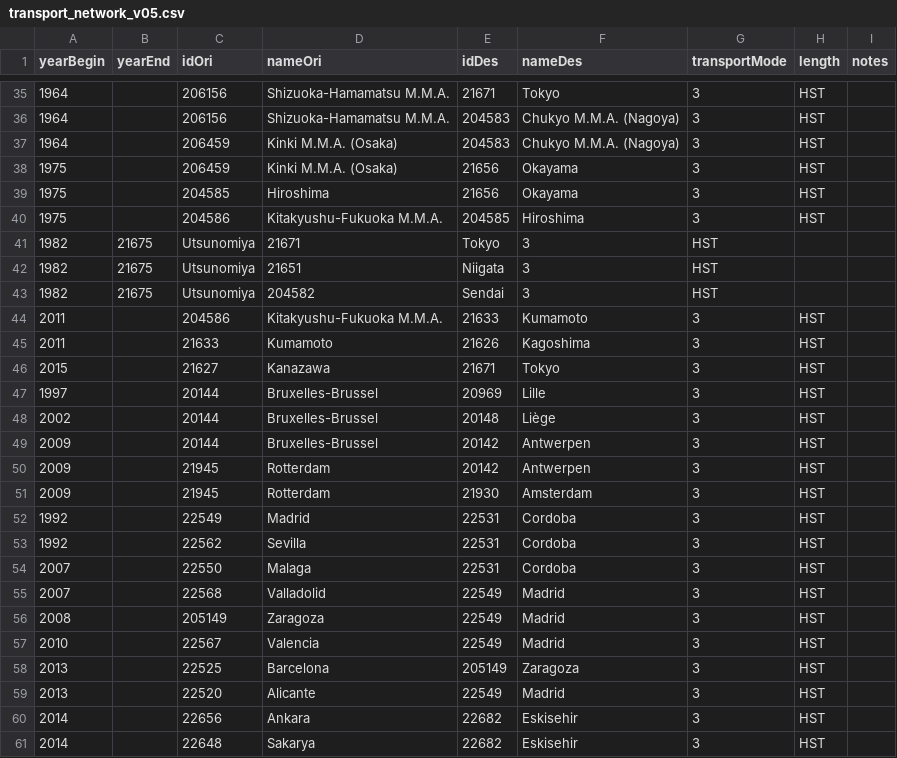
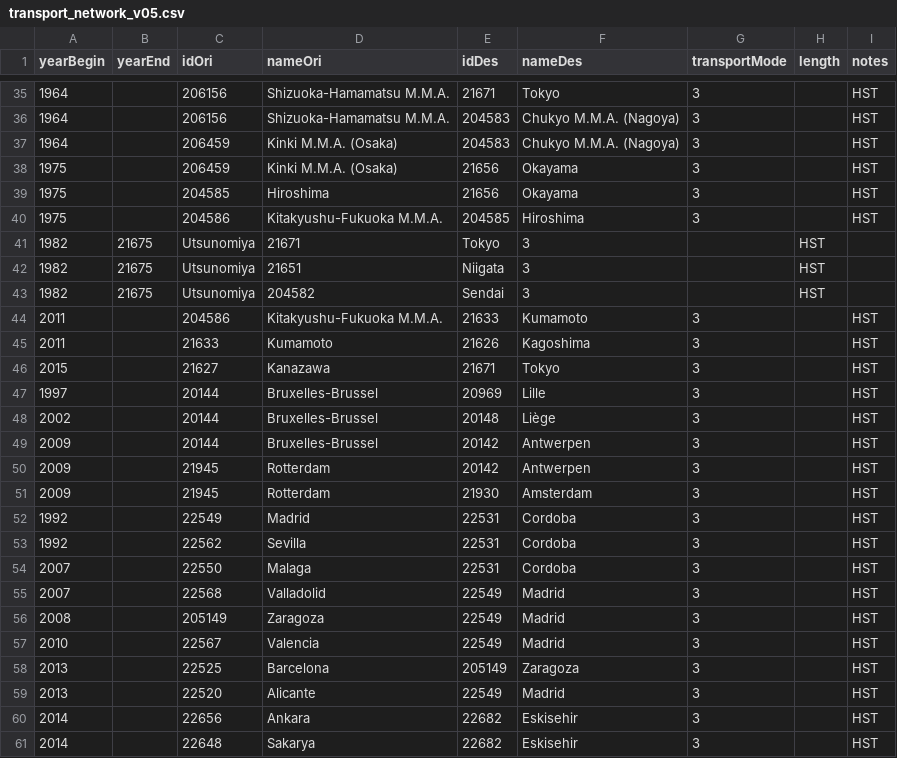
Before and after one commit to theworldisnotflat/shriveling_world, a CSV file: example/datas/to_drop_in_app/transport_network_v05.csv, drawn as a sheet; only a part is shown, gaps mark what is left out; the diff covers the shown part only.

Commit message:
Update transport_network_v05.csv
add a column 'length'

```diff
--- a/example/datas/to_drop_in_app/transport_network_v05.csv
+++ b/example/datas/to_drop_in_app/transport_network_v05.csv
@@ -35,27 +35,27 @@ yearBegin;yearEnd;idOri;nameOri;idDes;nameDes;transportMode;length;notes
-1964;;206156;Shizuoka-Hamamatsu M.M.A.;21671;Tokyo;3;HST
-1964;;206156;Shizuoka-Hamamatsu M.M.A.;204583;Chukyo M.M.A. (Nagoya);3;HST
-1964;;206459;Kinki M.M.A. (Osaka);204583;Chukyo M.M.A. (Nagoya);3;HST
-1975;;206459;Kinki M.M.A. (Osaka);21656;Okayama;3;HST
-1975;;204585;Hiroshima;21656;Okayama;3;HST
-1975;;204586;Kitakyushu-Fukuoka M.M.A.;204585;Hiroshima;3;HST
-1982;21675;Utsunomiya;21671;Tokyo;3;HST
-1982;21675;Utsunomiya;21651;Niigata;3;HST
-1982;21675;Utsunomiya;204582;Sendai;3;HST
-2011;;204586;Kitakyushu-Fukuoka M.M.A.;21633;Kumamoto;3;HST
-2011;;21633;Kumamoto;21626;Kagoshima;3;HST
-2015;;21627;Kanazawa;21671;Tokyo;3;HST
-1997;;20144;Bruxelles-Brussel;20969;Lille;3;HST
-2002;;20144;Bruxelles-Brussel;20148;Liège;3;HST
-2009;;20144;Bruxelles-Brussel;20142;Antwerpen;3;HST
-2009;;21945;Rotterdam;20142;Antwerpen;3;HST
-2009;;21945;Rotterdam;21930;Amsterdam;3;HST
-1992;;22549;Madrid;22531;Cordoba;3;HST
-1992;;22562;Sevilla;22531;Cordoba;3;HST
-2007;;22550;Malaga;22531;Cordoba;3;HST
-2007;;22568;Valladolid;22549;Madrid;3;HST
-2008;;205149;Zaragoza;22549;Madrid;3;HST
-2010;;22567;Valencia;22549;Madrid;3;HST
-2013;;22525;Barcelona;205149;Zaragoza;3;HST
-2013;;22520;Alicante;22549;Madrid;3;HST
-2014;;22656;Ankara;22682;Eskisehir;3;HST
-2014;;22648;Sakarya;22682;Eskisehir;3;HST
+1964;;206156;Shizuoka-Hamamatsu M.M.A.;21671;Tokyo;3;;HST
+1964;;206156;Shizuoka-Hamamatsu M.M.A.;204583;Chukyo M.M.A. (Nagoya);3;;HST
+1964;;206459;Kinki M.M.A. (Osaka);204583;Chukyo M.M.A. (Nagoya);3;;HST
+1975;;206459;Kinki M.M.A. (Osaka);21656;Okayama;3;;HST
+1975;;204585;Hiroshima;21656;Okayama;3;;HST
+1975;;204586;Kitakyushu-Fukuoka M.M.A.;204585;Hiroshima;3;;HST
+1982;21675;Utsunomiya;21671;Tokyo;3;;HST
+1982;21675;Utsunomiya;21651;Niigata;3;;HST
+1982;21675;Utsunomiya;204582;Sendai;3;;HST
+2011;;204586;Kitakyushu-Fukuoka M.M.A.;21633;Kumamoto;3;;HST
+2011;;21633;Kumamoto;21626;Kagoshima;3;;HST
+2015;;21627;Kanazawa;21671;Tokyo;3;;HST
+1997;;20144;Bruxelles-Brussel;20969;Lille;3;;HST
+2002;;20144;Bruxelles-Brussel;20148;Liège;3;;HST
+2009;;20144;Bruxelles-Brussel;20142;Antwerpen;3;;HST
+2009;;21945;Rotterdam;20142;Antwerpen;3;;HST
+2009;;21945;Rotterdam;21930;Amsterdam;3;;HST
+1992;;22549;Madrid;22531;Cordoba;3;;HST
+1992;;22562;Sevilla;22531;Cordoba;3;;HST
+2007;;22550;Malaga;22531;Cordoba;3;;HST
+2007;;22568;Valladolid;22549;Madrid;3;;HST
+2008;;205149;Zaragoza;22549;Madrid;3;;HST
+2010;;22567;Valencia;22549;Madrid;3;;HST
+2013;;22525;Barcelona;205149;Zaragoza;3;;HST
+2013;;22520;Alicante;22549;Madrid;3;;HST
+2014;;22656;Ankara;22682;Eskisehir;3;;HST
+2014;;22648;Sakarya;22682;Eskisehir;3;;HST
```
Also changed, not shown: 78 edited cells elsewhere in this file.
